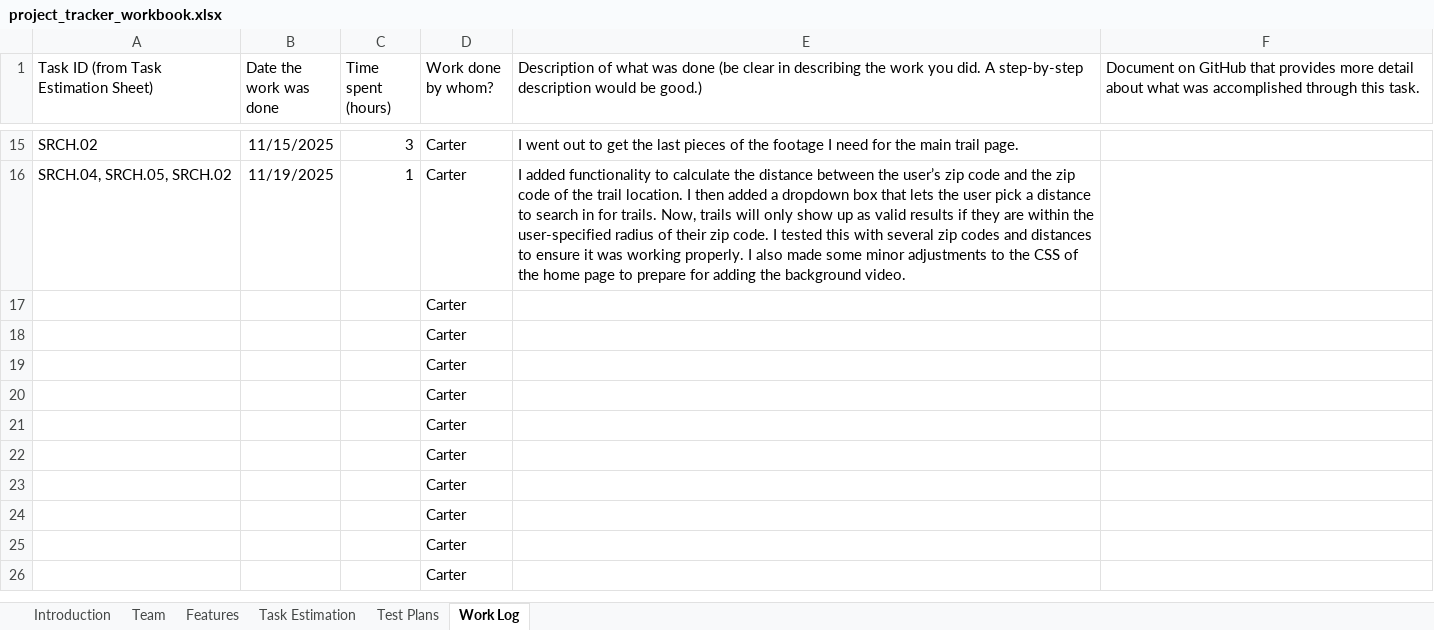
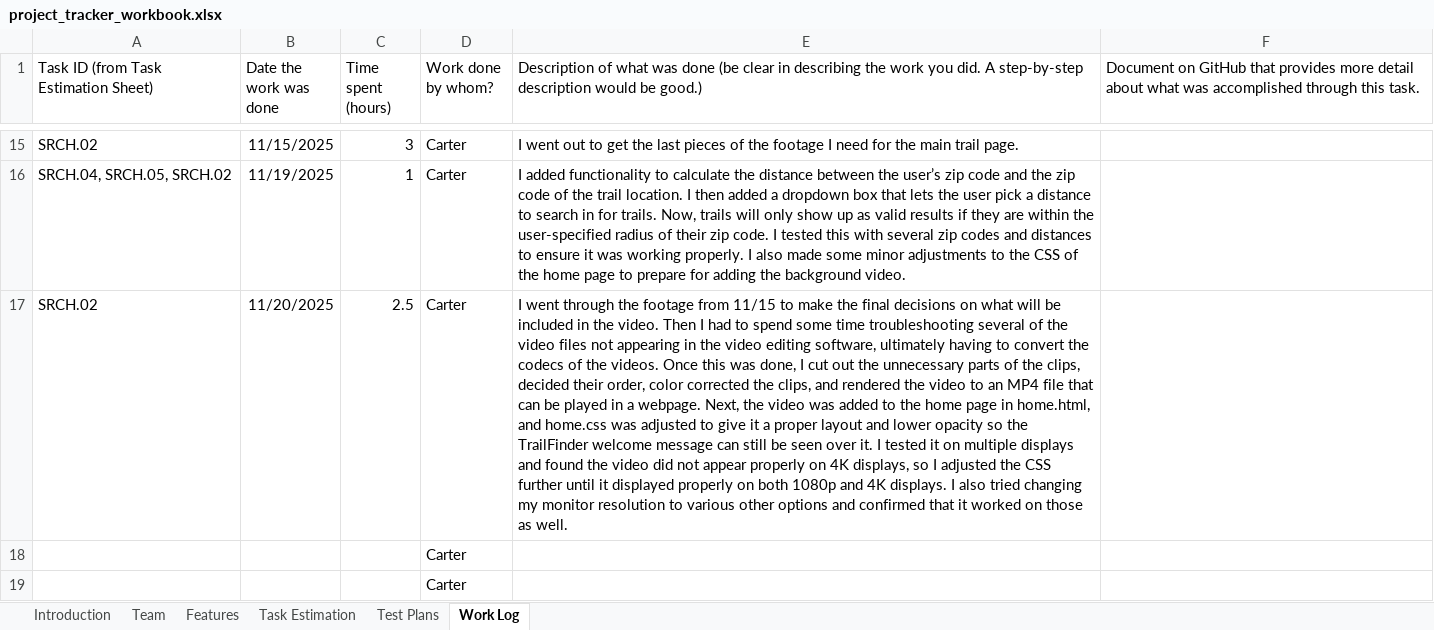
Before and after one commit to CarterS01/TrailFinder, an Excel workbook: project_tracker_workbook.xlsx, sheet Work Log, drawn as a sheet; only a part is shown, gaps mark what is left out; the shorter side is filled out with more unchanged rows; values as stored, in another font and other column widths than the file's, no borders; removed rows and columns are numbered as before the commit, all else as after; the diff names each change by its address in the sheet, - before the commit and + after, or states it on an @@ line.

Commit message:
I went through the footage from 11/15 to make the final decisions on what will be included in the video. Then I had to spend some time troubleshooting several of the video files not appearing in the video editing software, ultimately having to convert the codecs of the videos. Once this was done, I cut out the unnecessary parts of the clips, decided their order, color corrected the clips, and rendered the video to an MP4 file that can be played in a webpage. Next, the video was added to the home page in home.html, and home.css was adjusted to give it a proper layout and lower opacity so the TrailFinder welcome message can still be seen over it. I tested it on multiple displays and found the video did not appear properly on 4K displays, so I adjusted the CSS further until it displayed properly on both 1080p and 4K displays. I also tried changing my monitor resolution to various other options and confirmed that it worked on those as well.

```diff
--- a/project_tracker_workbook.xlsx (sheet Work Log)
+++ b/project_tracker_workbook.xlsx (sheet Work Log)
-row 17:  |  |  | Carter
+row 17: SRCH.02 | 11/20/2025 | 2.5 | Carter | I went through the footage from 11/15 to make the final decisions on what will be included in the video. Then I had to spend some time troubleshooting several of the video files not appearing in the video editing software, ultimately having to convert the codecs of the videos. Once this was done, I cut out the unnecessary parts of the clips, decided their order, color corrected the clips, and rendered the video to an MP4 file that can be played in a webpage. Next, the video was added to the home page in home.html, and home.css was adjusted to give it a proper layout and lower opacity so the TrailFinder welcome message can still be seen over it. I tested it on multiple displays and found the video did not appear properly on 4K displays, so I adjusted the CSS further until it displayed properly on both 1080p and 4K displays. I also tried changing my monitor resolution to various other options and confirmed that it worked on those as well.
```
Also changed, not shown: charts or pictures, 2 other files.
